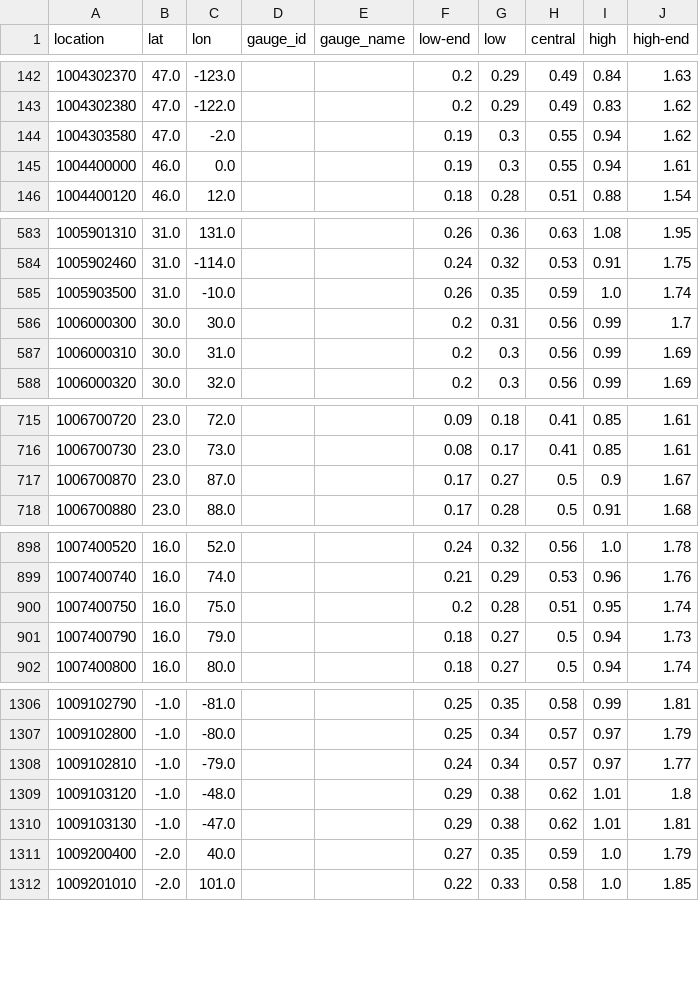
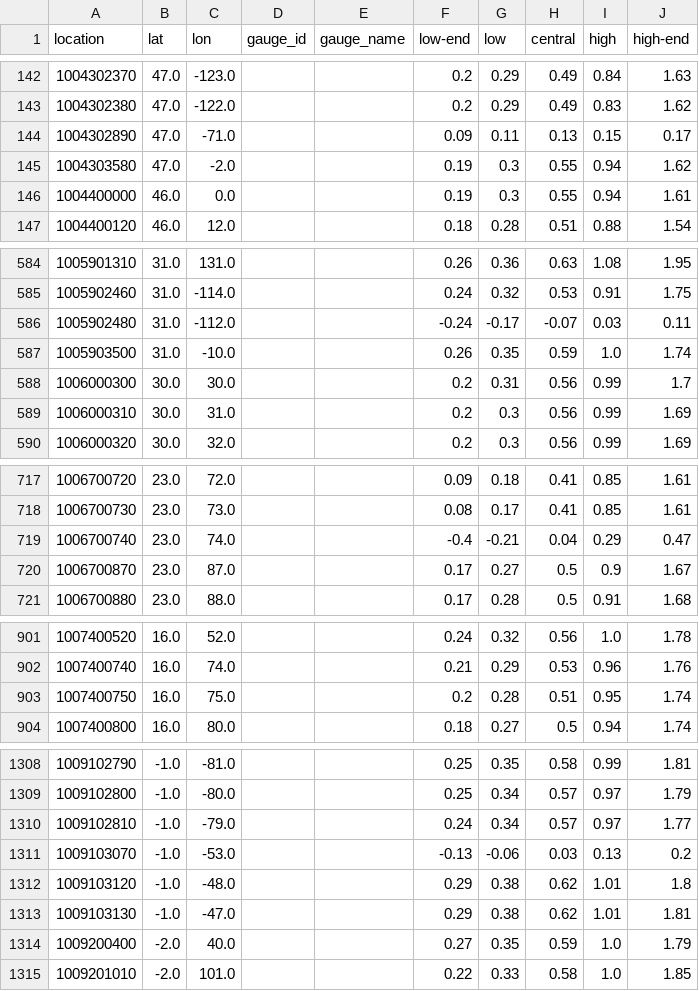
Before and after one commit to grandey/d25a-rsl-fusion, a CSV file: data_d25a/year_2100/novlm_grid_2100_d25a.csv, drawn as a sheet; only a part is shown, gaps mark what is left out; removed rows and columns are numbered as before the commit, all else as after; the diff covers the shown part only; the diff names each change by its address in the sheet, - before the commit and + after, or states it on an @@ line.

```diff
--- a/data_d25a/year_2100/novlm_grid_2100_d25a.csv
+++ b/data_d25a/year_2100/novlm_grid_2100_d25a.csv
+row 144: 1004302890 | 47.0 | -71.0 |  |  | 0.09 | 0.11 | 0.13 | 0.15 | 0.17
+row 586: 1005902480 | 31.0 | -112.0 |  |  | -0.24 | -0.17 | -0.07 | 0.03 | 0.11
+row 719: 1006700740 | 23.0 | 74.0 |  |  | -0.4 | -0.21 | 0.04 | 0.29 | 0.47
-row 901: 1007400790 | 16.0 | 79.0 |  |  | 0.18 | 0.27 | 0.5 | 0.94 | 1.73
+row 1311: 1009103070 | -1.0 | -53.0 |  |  | -0.13 | -0.06 | 0.03 | 0.13 | 0.2
```
Also changed, not shown: 2 added rows and 1 removed row elsewhere in this file, data_d25a/time_series/locations_info_d25a.csv, data_d25a/year_2100/novlm_gauges_2100_d25a.csv, 42 other files.
